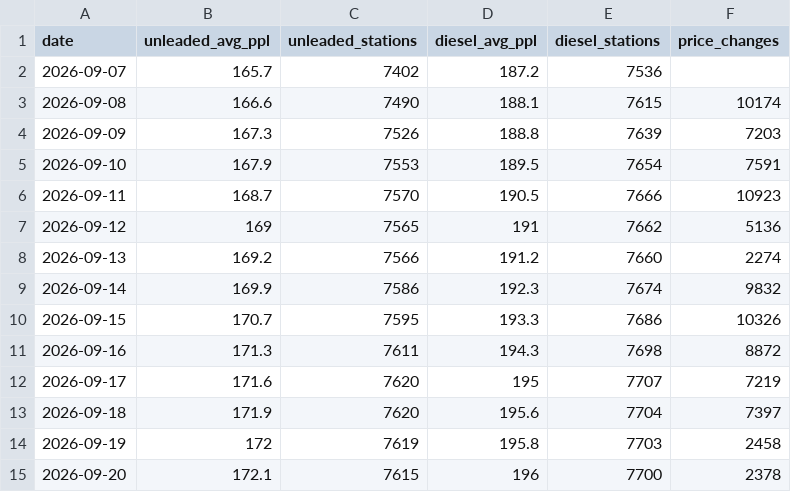
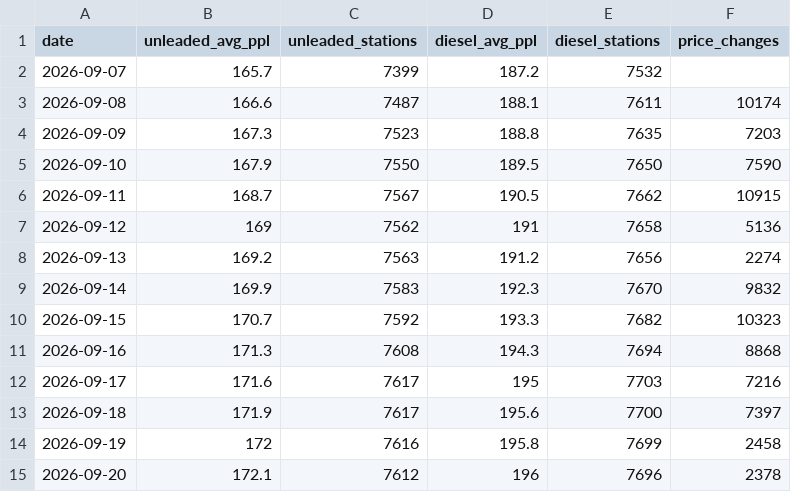
Before and after one commit to fuelpricetoday/uk-fuel-prices-history, a CSV file: data/uk-daily.csv, drawn as a sheet; only a part is shown; the diff covers the shown part only.

```diff
--- a/data/uk-daily.csv
+++ b/data/uk-daily.csv
@@ -1,15 +1,15 @@
 date,unleaded_avg_ppl,unleaded_stations,diesel_avg_ppl,diesel_stations,price_changes
-2026-09-07,165.7,7402,187.2,7536,
-2026-09-08,166.6,7490,188.1,7615,10174
-2026-09-09,167.3,7526,188.8,7639,7203
-2026-09-10,167.9,7553,189.5,7654,7591
-2026-09-11,168.7,7570,190.5,7666,10923
-2026-09-12,169,7565,191,7662,5136
-2026-09-13,169.2,7566,191.2,7660,2274
-2026-09-14,169.9,7586,192.3,7674,9832
-2026-09-15,170.7,7595,193.3,7686,10326
-2026-09-16,171.3,7611,194.3,7698,8872
-2026-09-17,171.6,7620,195,7707,7219
-2026-09-18,171.9,7620,195.6,7704,7397
-2026-09-19,172,7619,195.8,7703,2458
-2026-09-20,172.1,7615,196,7700,2378
+2026-09-07,165.7,7399,187.2,7532,
+2026-09-08,166.6,7487,188.1,7611,10174
+2026-09-09,167.3,7523,188.8,7635,7203
+2026-09-10,167.9,7550,189.5,7650,7590
+2026-09-11,168.7,7567,190.5,7662,10915
+2026-09-12,169,7562,191,7658,5136
+2026-09-13,169.2,7563,191.2,7656,2274
+2026-09-14,169.9,7583,192.3,7670,9832
+2026-09-15,170.7,7592,193.3,7682,10323
+2026-09-16,171.3,7608,194.3,7694,8868
+2026-09-17,171.6,7617,195,7703,7216
+2026-09-18,171.9,7617,195.6,7700,7397
+2026-09-19,172,7616,195.8,7699,2458
+2026-09-20,172.1,7612,196,7696,2378
```
Also changed, not shown: 7 added rows and 105 edited cells elsewhere in this file, data/stations-changes.csv, 5 other files.
